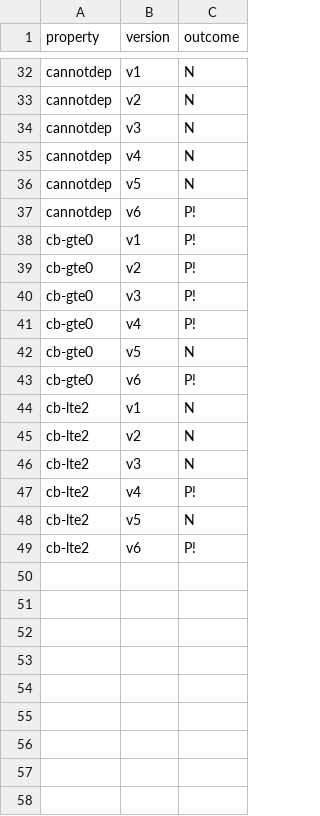
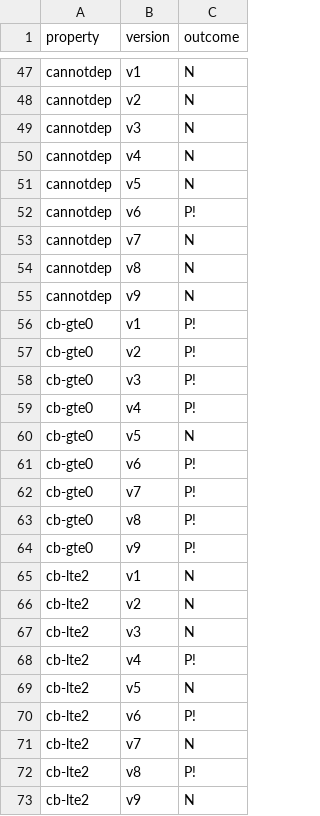
Before and after one commit to Eic17H/contracts-verification-benchmark, a CSV file: contracts/zerotoken_bet/certora.csv, drawn as a sheet; only a part is shown, gaps mark what is left out; the diff covers the shown part only; the diff names each change by its address in the sheet, - before the commit and + after, or states it on an @@ line.

```diff
--- a/contracts/zerotoken_bet/certora.csv
+++ b/contracts/zerotoken_bet/certora.csv
+row 53: cannotdep | v7 | N
+row 54: cannotdep | v8 | N
+row 55: cannotdep | v9 | N
+row 62: cb-gte0 | v7 | P!
+row 63: cb-gte0 | v8 | P!
+row 64: cb-gte0 | v9 | P!
+row 71: cb-lte2 | v7 | N
+row 72: cb-lte2 | v8 | P!
+row 73: cb-lte2 | v9 | N
```
Also changed, not shown: 15 added rows elsewhere in this file, contracts/zerotoken_bet/certora/out.csv, contracts/zerotoken_bet/ground-truth.csv, 8 other files.
